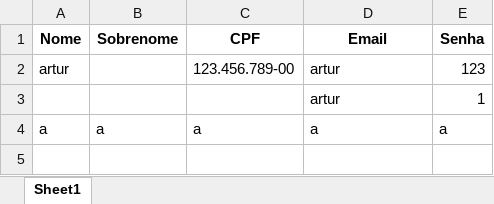
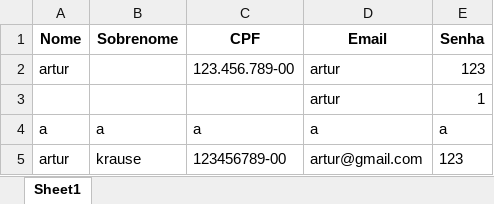
Before and after one commit to arturvidalkrause/CRUD-Eloisa, an Excel workbook: data/database_usuarios.xlsx, sheet Sheet1, drawn as a sheet; values as stored, in another font and other column widths than the file's, no borders; the diff names each change by its address in the sheet, - before the commit and + after, or states it on an @@ line.

```diff
--- a/data/database_usuarios.xlsx (sheet Sheet1)
+++ b/data/database_usuarios.xlsx (sheet Sheet1)
+row 5: artur | krause | 123456789-00 | artur@gmail.com | 123
```
Also changed, not shown: 6 other files.
